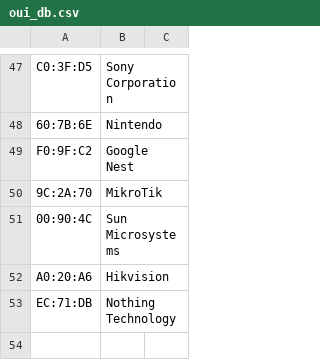
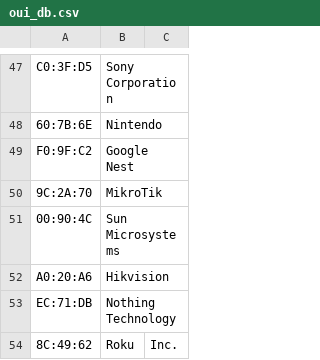
Before and after one commit to sudo-rpaisley/mobile_router, a CSV file: oui/oui_db.csv, drawn as a sheet; only a part is shown, gaps mark what is left out; the diff names each change by its address in the sheet, - before the commit and + after, or states it on an @@ line.

Commit message:
Add Roku OUI lookup coverage

```diff
--- a/oui/oui_db.csv
+++ b/oui/oui_db.csv
+row 54: 8C:49:62 | Roku | Inc.
```
Also changed, not shown: 2 other files.
